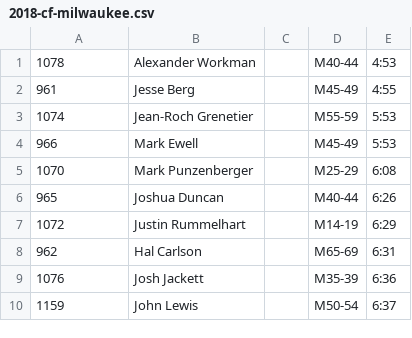
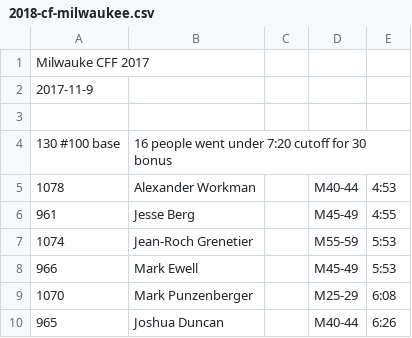
Before and after one commit to davidhanley/RaceScoring, a CSV file: data/2018-cf-milwaukee.csv, drawn as a sheet; only a part is shown; the shorter side is filled out with more unchanged rows; the diff names each change by its address in the sheet, - before the commit and + after, or states it on an @@ line.

Commit message:
added cf milwaukee

```diff
--- a/data/2018-cf-milwaukee.csv
+++ b/data/2018-cf-milwaukee.csv
+row 1: Milwauke CFF 2017
+row 2: 2017-11-9
+row 3: (empty)
+row 4: 130 #100 base | 16 people went under 7:20 cutoff for 30 bonus
```
